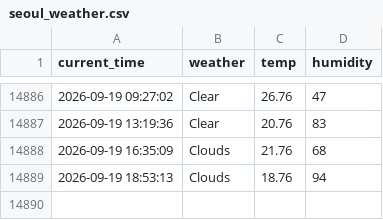
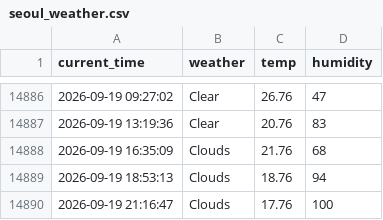
Before and after one commit to cuhuline/weather, a CSV file: seoul_weather.csv, drawn as a sheet; only a part is shown, gaps mark what is left out.

```diff
--- a/seoul_weather.csv
+++ b/seoul_weather.csv
@@ -14889 +14889,2 @@ current_time,weather,temp,humidity
 2026-09-19 18:53:13,Clouds,18.76,94
+2026-09-19 21:16:47,Clouds,17.76,100
```
